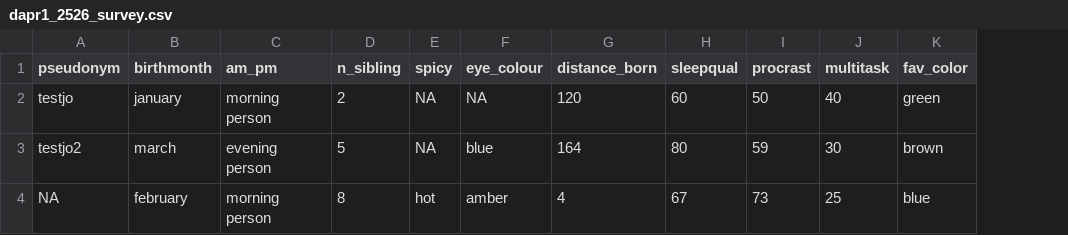
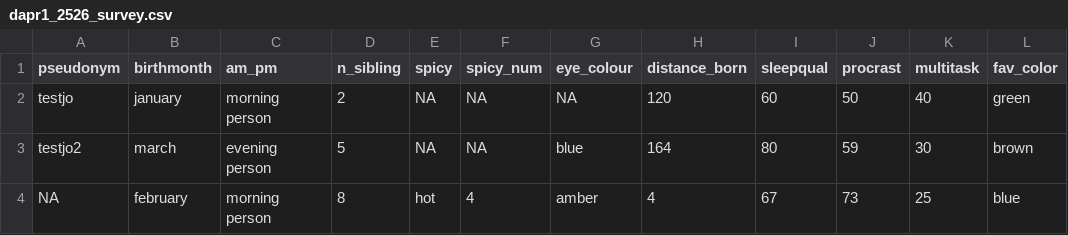
Before and after one commit to uoepsy/data, a CSV file: dapr1_2526_survey.csv, drawn as a sheet; only a part is shown; the diff names each change by its address in the sheet, - before the commit and + after, or states it on an @@ line.

Commit message:
ordinal num

```diff
--- a/dapr1_2526_survey.csv
+++ b/dapr1_2526_survey.csv
+column F (spicy_num), rows 2-4: NA | NA | 4
```
